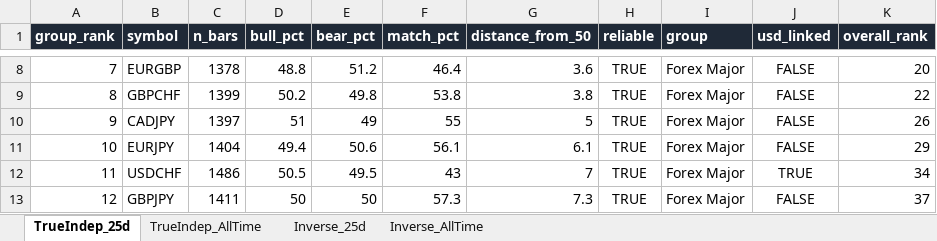
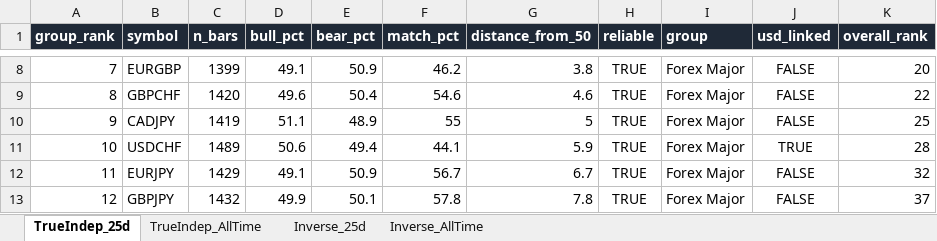
Before and after one commit to Jamesssurfer/Multi_Assets_Correlation, an Excel workbook: output/Multi_Asset_Correlation.xlsx, sheet TrueIndep_25d, drawn as a sheet; only a part is shown, gaps mark what is left out; values as stored, in another font and other column widths than the file's, no borders; removed rows and columns are numbered as before the commit, all else as after; the diff covers the shown part only; the diff names each change by its address in the sheet, - before the commit and + after, or states it on an @@ line.

```diff
--- a/output/Multi_Asset_Correlation.xlsx (sheet TrueIndep_25d)
+++ b/output/Multi_Asset_Correlation.xlsx (sheet TrueIndep_25d)
-C8 (n_bars): 1378
+C8 (n_bars): 1399
-D8 (bull_pct): 48.8
+D8 (bull_pct): 49.1
-E8 (bear_pct): 51.2
+E8 (bear_pct): 50.9
-F8 (match_pct): 46.4
+F8 (match_pct): 46.2
-G8 (distance_from_50): 3.6
+G8 (distance_from_50): 3.8
-C9 (n_bars): 1399
+C9 (n_bars): 1420
-D9 (bull_pct): 50.2
+D9 (bull_pct): 49.6
-E9 (bear_pct): 49.8
+E9 (bear_pct): 50.4
-F9 (match_pct): 53.8
+F9 (match_pct): 54.6
-G9 (distance_from_50): 3.8
+G9 (distance_from_50): 4.6
-C10 (n_bars): 1397
+C10 (n_bars): 1419
-D10 (bull_pct): 51
+D10 (bull_pct): 51.1
-E10 (bear_pct): 49
+E10 (bear_pct): 48.9
-K10 (overall_rank): 26
+K10 (overall_rank): 25
-row 11: 10 | EURJPY | 1404 | 49.4 | 50.6 | 56.1 | 6.1 | TRUE | Forex Major | FALSE | 29
-A11 (group_rank): 11
+A11 (group_rank): 10
-C11 (n_bars): 1486
+C11 (n_bars): 1489
-D11 (bull_pct): 50.5
+D11 (bull_pct): 50.6
-E11 (bear_pct): 49.5
+E11 (bear_pct): 49.4
-F11 (match_pct): 43
+F11 (match_pct): 44.1
-G11 (distance_from_50): 7
+G11 (distance_from_50): 5.9
-K11 (overall_rank): 34
+K11 (overall_rank): 28
+row 12: 11 | EURJPY | 1429 | 49.1 | 50.9 | 56.7 | 6.7 | TRUE | Forex Major | FALSE | 32
-C13 (n_bars): 1411
+C13 (n_bars): 1432
-D13 (bull_pct): 50
+D13 (bull_pct): 49.9
-E13 (bear_pct): 50
+E13 (bear_pct): 50.1
-F13 (match_pct): 57.3
+F13 (match_pct): 57.8
-G13 (distance_from_50): 7.3
+G13 (distance_from_50): 7.8
```
Also changed, not shown: 21 added rows, 21 removed rows and 426 edited cells elsewhere in this sheet, sheet Inverse_25d, sheet TrueIndep_AllTime, sheet Inverse_AllTime.
